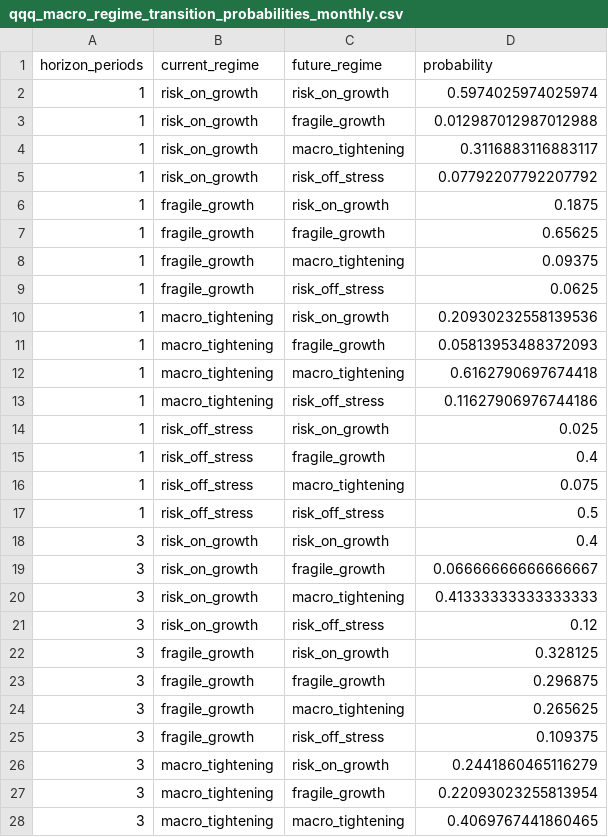
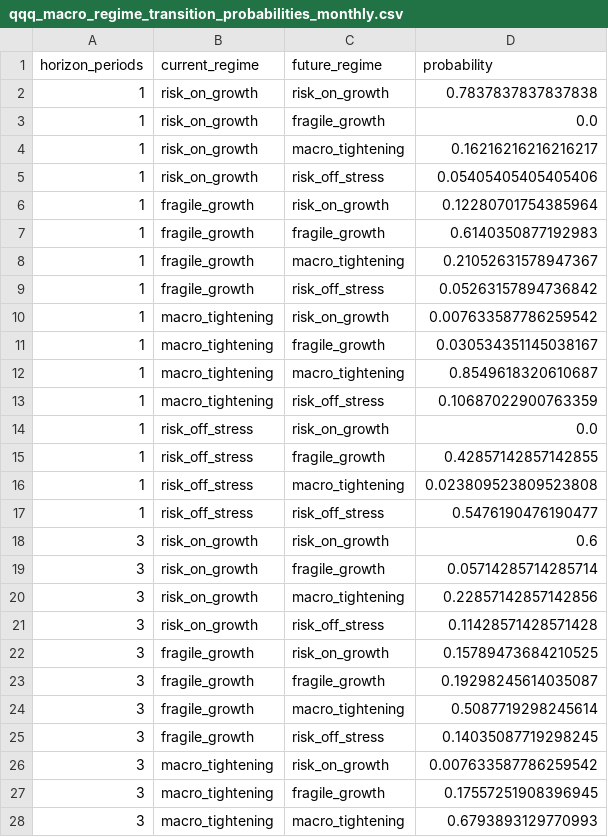
Before and after one commit to jkriertran/Equity-quant-research, a CSV file: docs/qqq-regime-dashboard/data/qqq_macro_regime_transition_probabilities_monthly.csv, drawn as a sheet; only a part is shown; the diff covers the shown part only.

```diff
--- a/docs/qqq-regime-dashboard/data/qqq_macro_regime_transition_probabilities_monthly.csv
+++ b/docs/qqq-regime-dashboard/data/qqq_macro_regime_transition_probabilities_monthly.csv
@@ -1,28 +1,28 @@
 horizon_periods,current_regime,future_regime,probability
-1,risk_on_growth,risk_on_growth,0.5974025974025974
-1,risk_on_growth,fragile_growth,0.012987012987012988
-1,risk_on_growth,macro_tightening,0.3116883116883117
-1,risk_on_growth,risk_off_stress,0.07792207792207792
-1,fragile_growth,risk_on_growth,0.1875
-1,fragile_growth,fragile_growth,0.65625
-1,fragile_growth,macro_tightening,0.09375
-1,fragile_growth,risk_off_stress,0.0625
-1,macro_tightening,risk_on_growth,0.20930232558139536
-1,macro_tightening,fragile_growth,0.05813953488372093
-1,macro_tightening,macro_tightening,0.6162790697674418
-1,macro_tightening,risk_off_stress,0.11627906976744186
-1,risk_off_stress,risk_on_growth,0.025
-1,risk_off_stress,fragile_growth,0.4
-1,risk_off_stress,macro_tightening,0.075
-1,risk_off_stress,risk_off_stress,0.5
-3,risk_on_growth,risk_on_growth,0.4
-3,risk_on_growth,fragile_growth,0.06666666666666667
-3,risk_on_growth,macro_tightening,0.41333333333333333
-3,risk_on_growth,risk_off_stress,0.12
-3,fragile_growth,risk_on_growth,0.328125
-3,fragile_growth,fragile_growth,0.296875
-3,fragile_growth,macro_tightening,0.265625
-3,fragile_growth,risk_off_stress,0.109375
-3,macro_tightening,risk_on_growth,0.2441860465116279
-3,macro_tightening,fragile_growth,0.22093023255813954
-3,macro_tightening,macro_tightening,0.4069767441860465
+1,risk_on_growth,risk_on_growth,0.7837837837837838
+1,risk_on_growth,fragile_growth,0.0
+1,risk_on_growth,macro_tightening,0.16216216216216217
+1,risk_on_growth,risk_off_stress,0.05405405405405406
+1,fragile_growth,risk_on_growth,0.12280701754385964
+1,fragile_growth,fragile_growth,0.6140350877192983
+1,fragile_growth,macro_tightening,0.21052631578947367
+1,fragile_growth,risk_off_stress,0.05263157894736842
+1,macro_tightening,risk_on_growth,0.007633587786259542
+1,macro_tightening,fragile_growth,0.030534351145038167
+1,macro_tightening,macro_tightening,0.8549618320610687
+1,macro_tightening,risk_off_stress,0.10687022900763359
+1,risk_off_stress,risk_on_growth,0.0
+1,risk_off_stress,fragile_growth,0.42857142857142855
+1,risk_off_stress,macro_tightening,0.023809523809523808
+1,risk_off_stress,risk_off_stress,0.5476190476190477
+3,risk_on_growth,risk_on_growth,0.6
+3,risk_on_growth,fragile_growth,0.05714285714285714
+3,risk_on_growth,macro_tightening,0.22857142857142856
+3,risk_on_growth,risk_off_stress,0.11428571428571428
+3,fragile_growth,risk_on_growth,0.15789473684210525
+3,fragile_growth,fragile_growth,0.19298245614035087
+3,fragile_growth,macro_tightening,0.5087719298245614
+3,fragile_growth,risk_off_stress,0.14035087719298245
+3,macro_tightening,risk_on_growth,0.007633587786259542
+3,macro_tightening,fragile_growth,0.17557251908396945
+3,macro_tightening,macro_tightening,0.6793893129770993
```
Also changed, not shown: 36 edited cells elsewhere in this file, docs/qqq-regime-dashboard/data/qqq_macro_regime_asset_leaderboard_monthly.csv, docs/qqq-regime-dashboard/data/qqq_macro_regime_current_state_monthly.csv, 42 other files.
